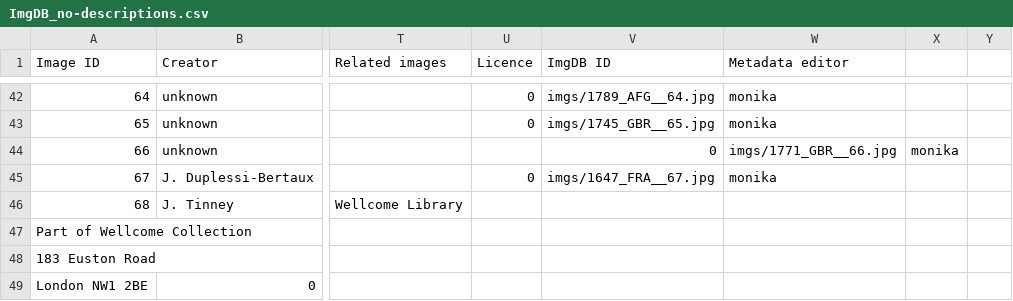
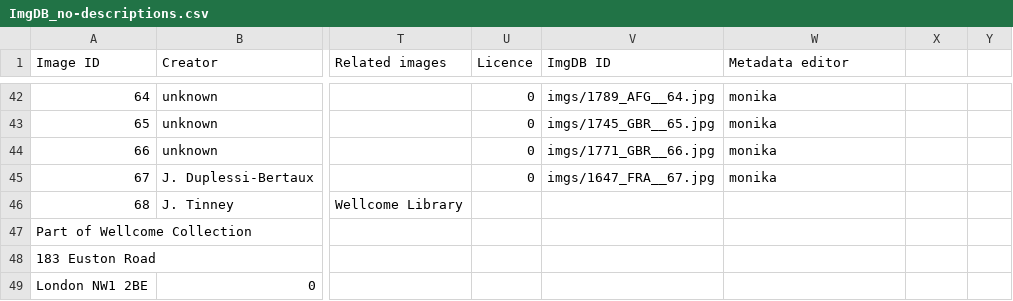
Before and after one commit to MonikaBarget/ImgDB, a CSV file: ImgDB_no-descriptions.csv, drawn as a sheet; only a part is shown, gaps mark what is left out; the diff names each change by its address in the sheet, - before the commit and + after, or states it on an @@ line.

Commit message:
Update ImgDB_no-descriptions.csv

```diff
--- a/ImgDB_no-descriptions.csv
+++ b/ImgDB_no-descriptions.csv
-U44 (Licence): (empty)
+U44 (Licence): 0
-V44 (ImgDB ID): 0
+V44 (ImgDB ID): imgs/1771_GBR__66.jpg
-W44 (Metadata editor): imgs/1771_GBR__66.jpg
+W44 (Metadata editor): monika
-X44: monika
+X44: (empty)
```
